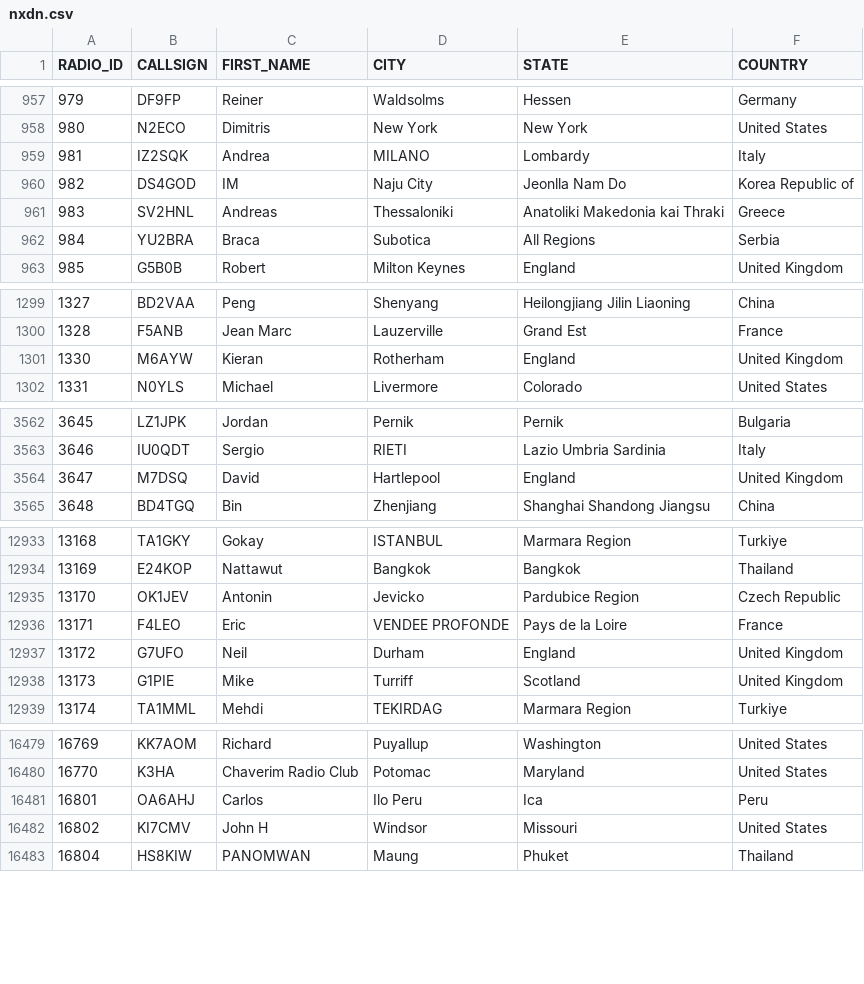
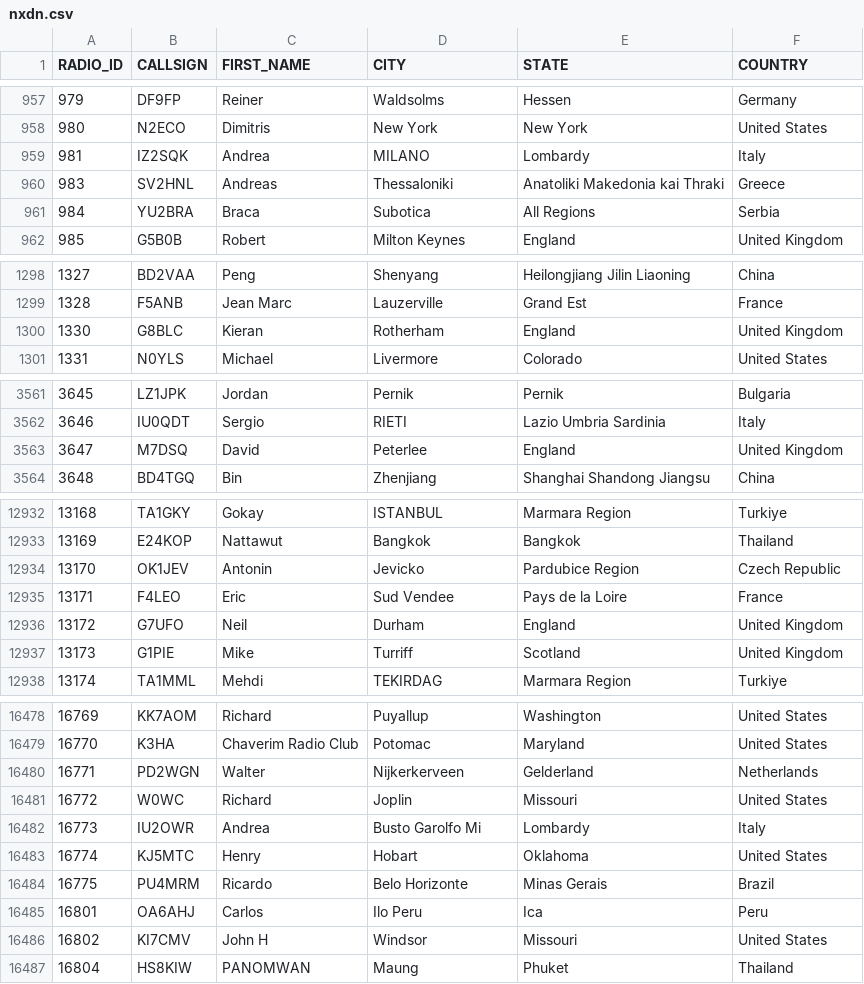
Before and after one commit to DMR-Database/dmr-database-appdata, a CSV file: nxdn.csv, drawn as a sheet; only a part is shown, gaps mark what is left out.

```diff
--- a/nxdn.csv
+++ b/nxdn.csv
@@ -959,3 +959,2 @@ RADIO_ID,CALLSIGN,FIRST_NAME,CITY,STATE,COUNTRY
 981,IZ2SQK,Andrea,MILANO,Lombardy,Italy
-982,DS4GOD,IM,Naju City,Jeonlla Nam Do,Korea Republic of
 983,SV2HNL,Andreas,Thessaloniki,Anatoliki Makedonia kai Thraki,Greece
@@ -1300,3 +1299,3 @@ RADIO_ID,CALLSIGN,FIRST_NAME,CITY,STATE,COUNTRY
 1328,F5ANB,Jean Marc,Lauzerville,Grand Est,France
-1330,M6AYW,Kieran,Rotherham,England,United Kingdom
+1330,G8BLC,Kieran,Rotherham,England,United Kingdom
 1331,N0YLS,Michael,Livermore,Colorado,United States
@@ -3563,3 +3562,3 @@ RADIO_ID,CALLSIGN,FIRST_NAME,CITY,STATE,COUNTRY
 3646,IU0QDT,Sergio,RIETI,Lazio  Umbria  Sardinia,Italy
-3647,M7DSQ,David,Hartlepool,England,United Kingdom
+3647,M7DSQ,David,Peterlee,England,United Kingdom
 3648,BD4TGQ,Bin,Zhenjiang,Shanghai Shandong Jiangsu,China
@@ -12935,3 +12934,3 @@ RADIO_ID,CALLSIGN,FIRST_NAME,CITY,STATE,COUNTRY
 13170,OK1JEV,Antonin,Jevicko,Pardubice Region,Czech Republic
-13171,F4LEO,Eric,VENDEE PROFONDE,Pays de la Loire,France
+13171,F4LEO,Eric,Sud Vendee,Pays de la Loire,France
 13172,G7UFO,Neil,Durham,England,United Kingdom
@@ -16480,2 +16479,7 @@ RADIO_ID,CALLSIGN,FIRST_NAME,CITY,STATE,COUNTRY
 16770,K3HA,Chaverim Radio Club,Potomac,Maryland,United States
+16771,PD2WGN,Walter,Nijkerkerveen,Gelderland,Netherlands
+16772,W0WC,Richard,Joplin,Missouri,United States
+16773,IU2OWR,Andrea,Busto Garolfo Mi,Lombardy,Italy
+16774,KJ5MTC,Henry,Hobart,Oklahoma,United States
+16775,PU4MRM,Ricardo,Belo Horizonte,Minas Gerais,Brazil
 16801,OA6AHJ,Carlos,Ilo Peru,Ica,Peru
```
Also changed, not shown: dapnet.csv, 9 other files.
